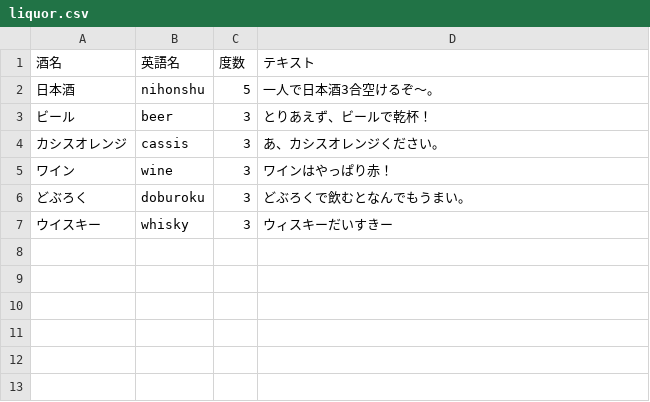
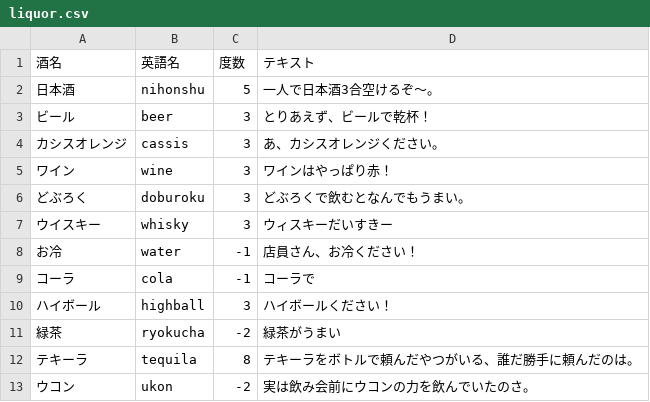
Before and after one commit to TaisukeMorimoto/MultiSugoroku, a CSV file: WebContent/WEB-INF/csv/liquor.csv, drawn as a sheet; the diff names each change by its address in the sheet, - before the commit and + after, or states it on an @@ line.

```diff
--- a/WebContent/WEB-INF/csv/liquor.csv
+++ b/WebContent/WEB-INF/csv/liquor.csv
+row 8: お冷 | water | -1 | 店員さん、お冷ください！
+row 9: コーラ | cola | -1 | コーラで
+row 10: ハイボール | highball | 3 | ハイボールください！
+row 11: 緑茶 | ryokucha | -2 | 緑茶がうまい
+row 12: テキーラ | tequila | 8 | テキーラをボトルで頼んだやつがいる、誰だ勝手に頼んだのは。
+row 13: ウコン | ukon | -2 | 実は飲み会前にウコンの力を飲んでいたのさ。
```
Also changed, not shown: WebContent/WEB-INF/csv/liquorPre.csv, 26 other files.
